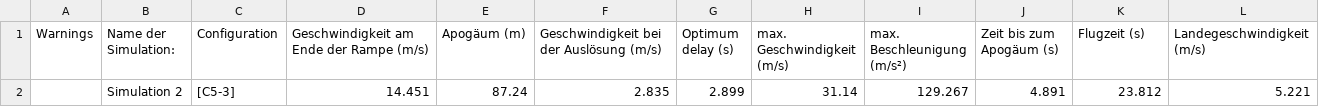
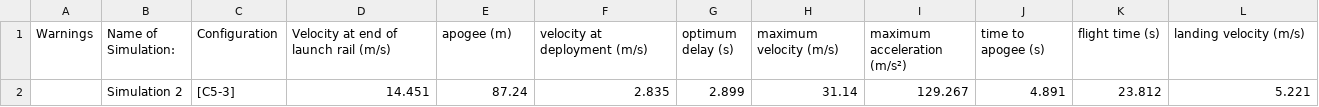
Before and after one commit to MaxFoerster-Dev/Buzzard-01, a CSV file: Simulations/Simulation_v1.3.csv, drawn as a sheet.

Commit message:
Translated the .csv files from german to english

```diff
--- a/Simulations/Simulation_v1.3.csv
+++ b/Simulations/Simulation_v1.3.csv
@@ -1,2 +1,2 @@
-Warnings,Name der Simulation:,Configuration,Geschwindigkeit am Ende der Rampe (m/s),Apogäum (m),Geschwindigkeit bei der Auslösung (m/s),Optimum delay (s),max. Geschwindigkeit (m/s),max. Beschleunigung (m/s²),Zeit bis zum Apogäum (s),Flugzeit (s),Landegeschwindigkeit (m/s)
+Warnings,Name of Simulation:,Configuration,Velocity at end of launch rail (m/s),apogee (m),velocity at deployment (m/s),optimum delay (s),maximum velocity (m/s),maximum acceleration (m/s²),time to apogee (s),flight time (s),landing velocity (m/s)
 ,Simulation 2,[C5-3],14.451,87.24,2.835,2.899,31.14,129.267,4.891,23.812,5.221
```
